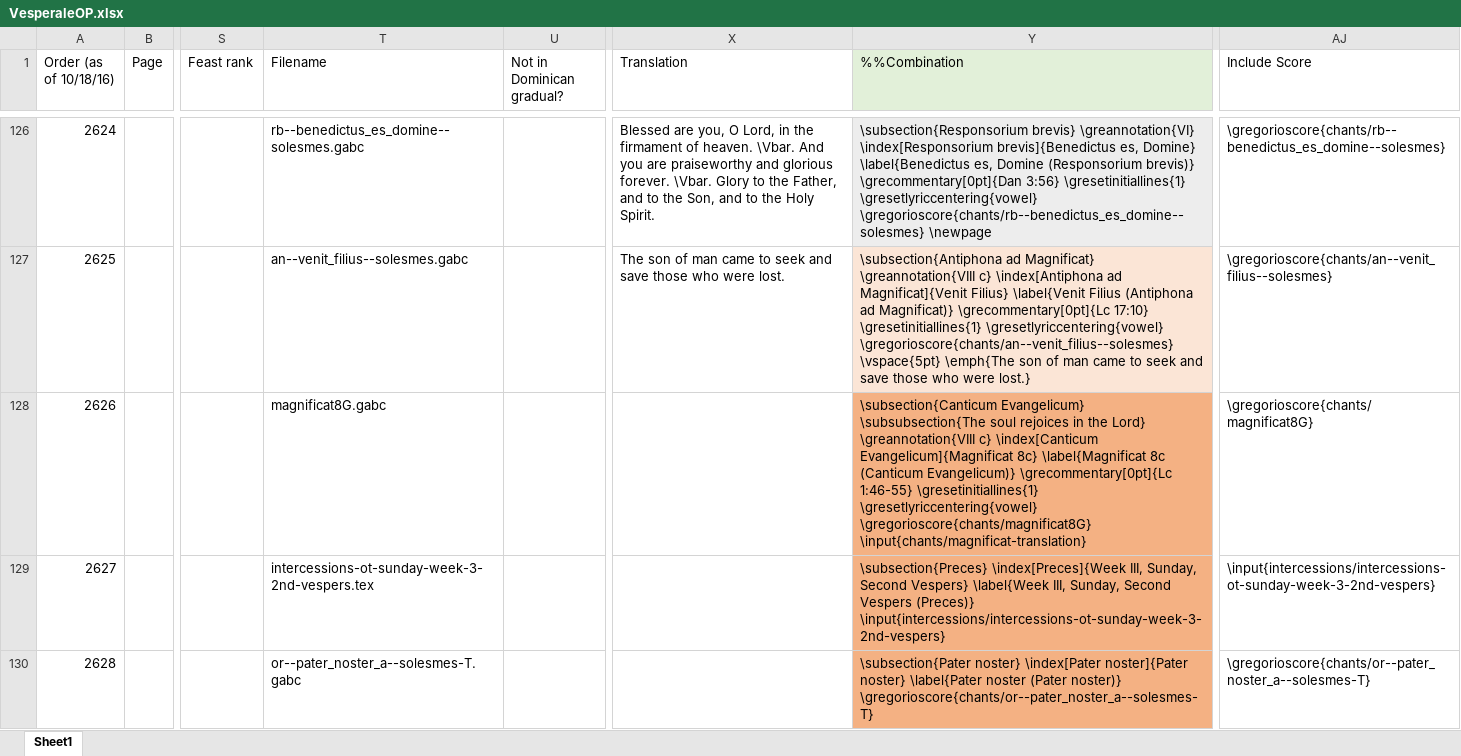
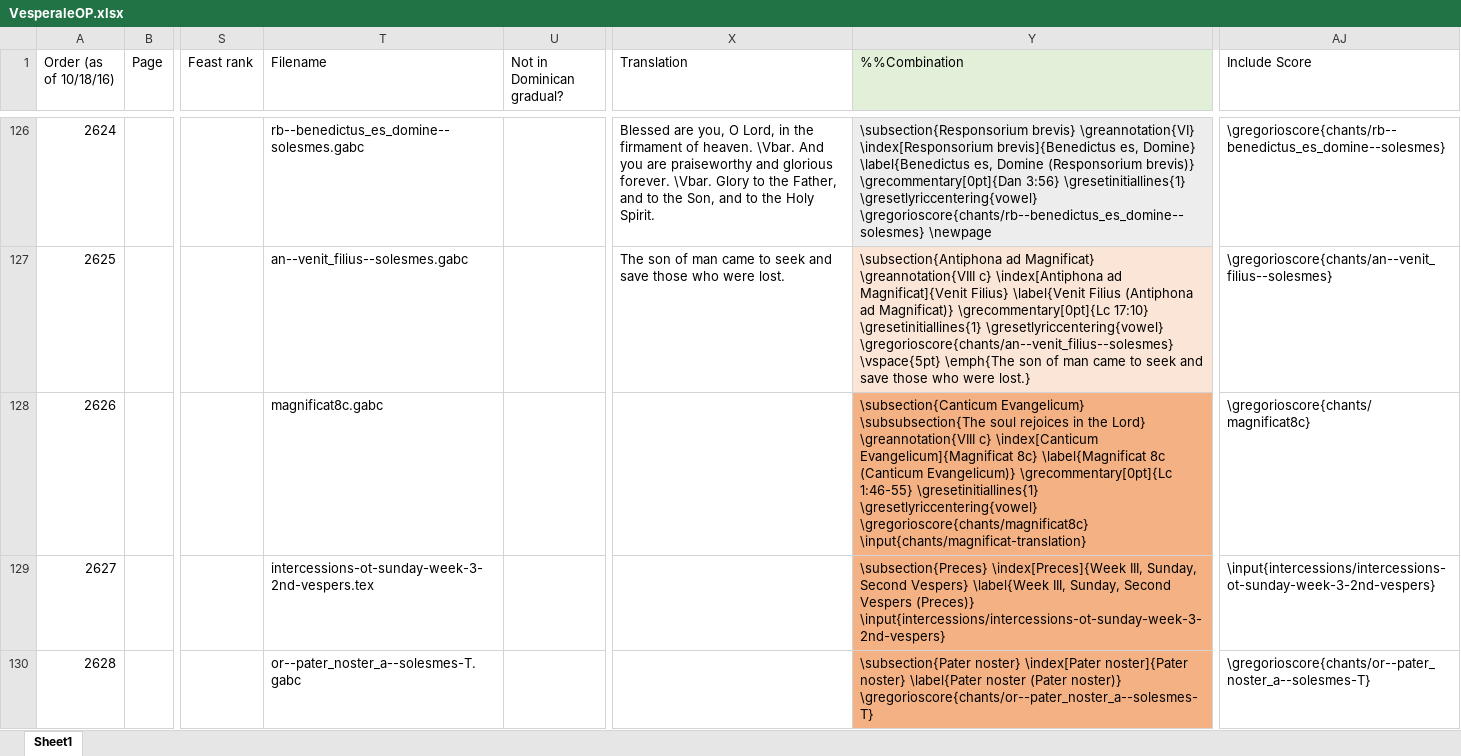
Before and after one commit to innocentop/VesperaleOP, an Excel workbook: VesperaleOP.xlsx, sheet Sheet1, drawn as a sheet; only a part is shown, gaps mark what is left out; values as stored, in another font and other column widths than the file's, no borders; the diff names each change by its address in the sheet, - before the commit and + after, or states it on an @@ line.

```diff
--- a/VesperaleOP.xlsx (sheet Sheet1)
+++ b/VesperaleOP.xlsx (sheet Sheet1)
-T128 (Filename): magnificat8G.gabc
+T128 (Filename): magnificat8c.gabc
-Y128 (%%Combination): …\gresetinitiallines{1} \gresetlyriccentering{vowel} \gregorioscore{chants/magnificat8G} \input{chants/magnificat-translation}
+Y128 (%%Combination): …\gresetinitiallines{1} \gresetlyriccentering{vowel} \gregorioscore{chants/magnificat8c} \input{chants/magnificat-translation}
-AJ128 (Include Score): \gregorioscore{chants/magnificat8G}
+AJ128 (Include Score): \gregorioscore{chants/magnificat8c}
```
Also changed, not shown: 3 other files.
